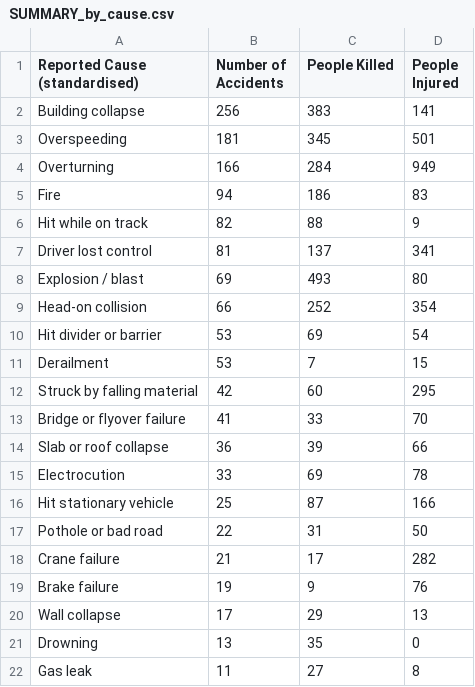
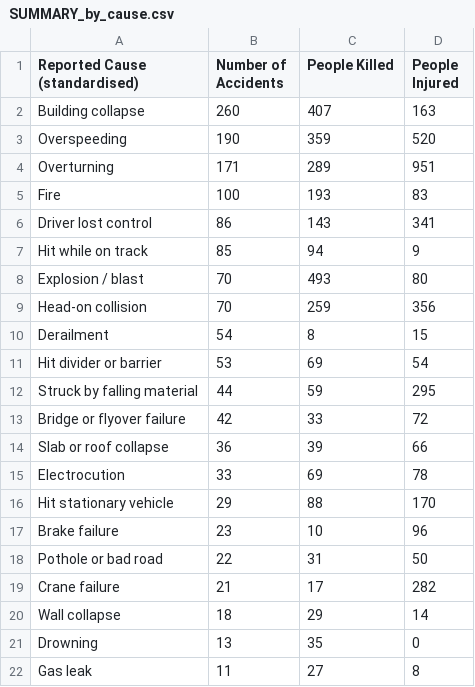
Before and after one commit to kbhattacharjeemsit-cloud/Accident-Monitor, a CSV file: SUMMARY_by_cause.csv, drawn as a sheet; only a part is shown; the diff covers the shown part only.

```diff
--- a/SUMMARY_by_cause.csv
+++ b/SUMMARY_by_cause.csv
@@ -1,21 +1,21 @@
 Reported Cause (standardised),Number of Accidents,People Killed,People Injured
-Building collapse,256,383,141
-Overspeeding,181,345,501
-Overturning,166,284,949
-Fire,94,186,83
-Hit while on track,82,88,9
-Driver lost control,81,137,341
-Explosion / blast,69,493,80
-Head-on collision,66,252,354
+Building collapse,260,407,163
+Overspeeding,190,359,520
+Overturning,171,289,951
+Fire,100,193,83
+Driver lost control,86,143,341
+Hit while on track,85,94,9
+Explosion / blast,70,493,80
+Head-on collision,70,259,356
+Derailment,54,8,15
 Hit divider or barrier,53,69,54
-Derailment,53,7,15
-Struck by falling material,42,60,295
-Bridge or flyover failure,41,33,70
+Struck by falling material,44,59,295
+Bridge or flyover failure,42,33,72
 Slab or roof collapse,36,39,66
 Electrocution,33,69,78
-Hit stationary vehicle,25,87,166
+Hit stationary vehicle,29,88,170
+Brake failure,23,10,96
 Pothole or bad road,22,31,50
 Crane failure,21,17,282
-Brake failure,19,9,76
-Wall collapse,17,29,13
+Wall collapse,18,29,14
 Drowning,13,35,0
```
Also changed, not shown: 5 added rows, 5 removed rows and 7 edited cells elsewhere in this file, SUMMARY_all.csv, SUMMARY_by_category.csv, 6 other files.
